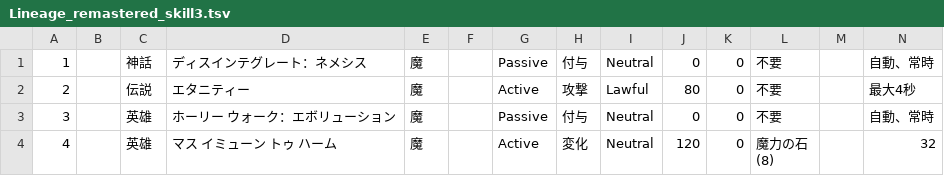
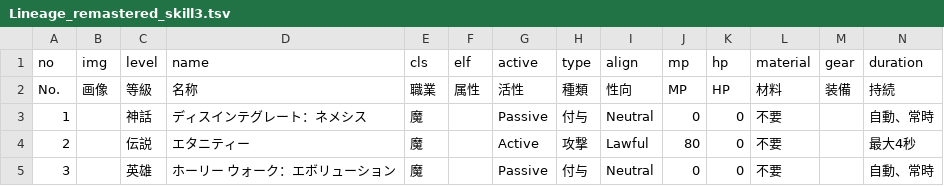
Before and after one commit to primera-asamon/primera-asamon.github.io, a TSV file: datasource/Lineage_remastered_skill3.tsv, drawn as a sheet; only a part is shown; the shorter side is filled out with more unchanged rows; rows hold the shown columns only; the diff names each change by its address in the sheet, - before the commit and + after, or states it on an @@ line.

```diff
--- a/datasource/Lineage_remastered_skill3.tsv
+++ b/datasource/Lineage_remastered_skill3.tsv
+row 1: no | img | level | name | cls | elf | active | type | align | mp | hp | material | gear | duration
+row 2: No. | 画像 | 等級 | 名称 | 職業 | 属性 | 活性 | 種類 | 性向 | MP | HP | 材料 | 装備 | 持続
```
Also changed, not shown: 24 other files.
